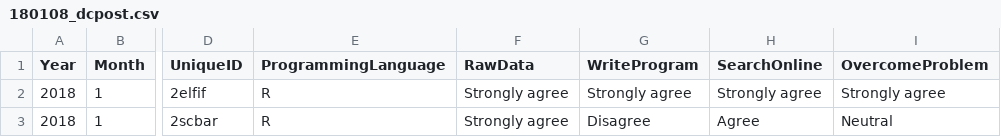
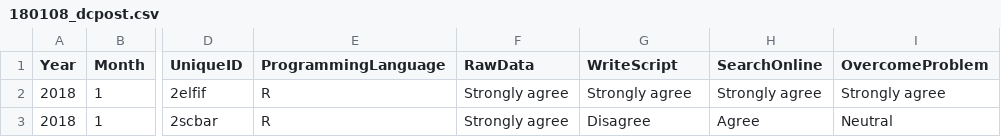
Before and after one commit to mesfind/assessment, a CSV file: learner-assessment/data-carpentry/postworkshop/2018-March/180108_dcpost.csv, drawn as a sheet; only a part is shown, gaps mark what is left out; the diff names each change by its address in the sheet, - before the commit and + after, or states it on an @@ line.

```diff
--- a/learner-assessment/data-carpentry/postworkshop/2018-March/180108_dcpost.csv
+++ b/learner-assessment/data-carpentry/postworkshop/2018-March/180108_dcpost.csv
-G1: WriteProgram
+G1: WriteScript
```
Also changed, not shown: 2 other files.
